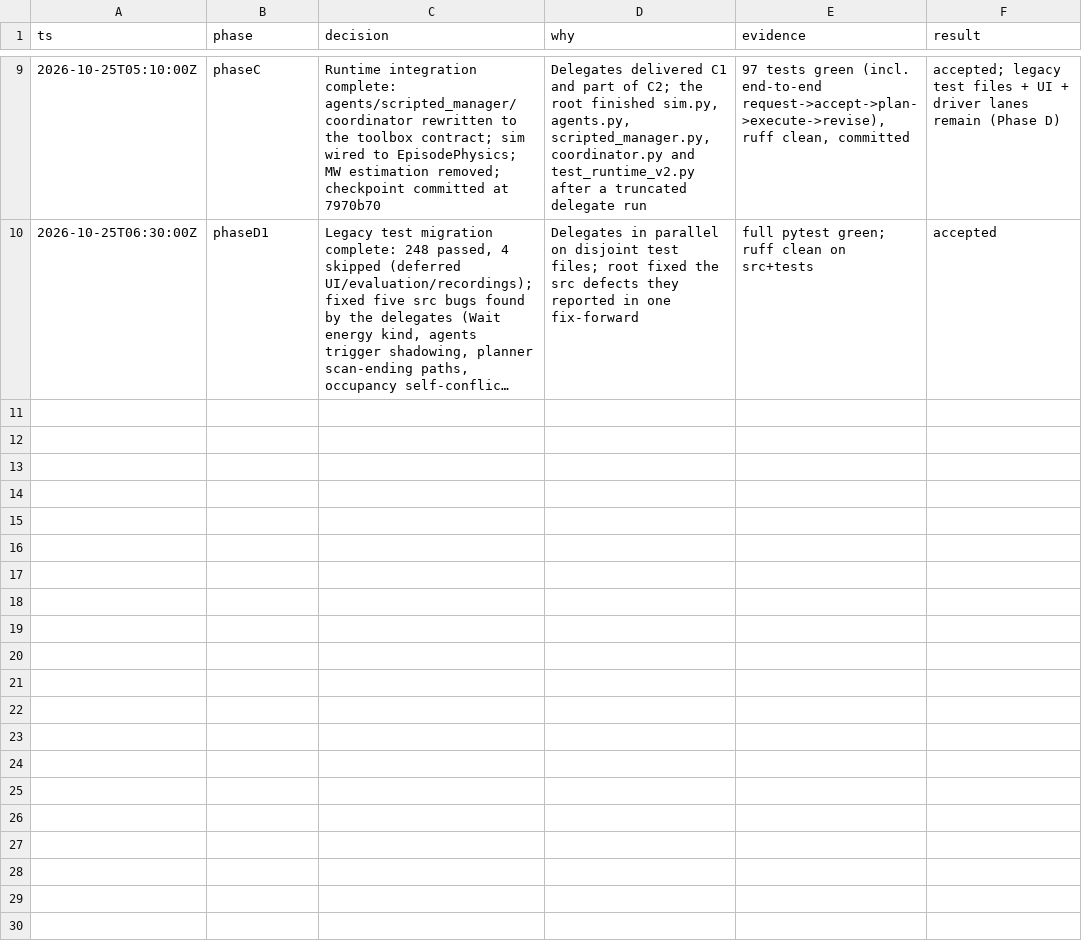
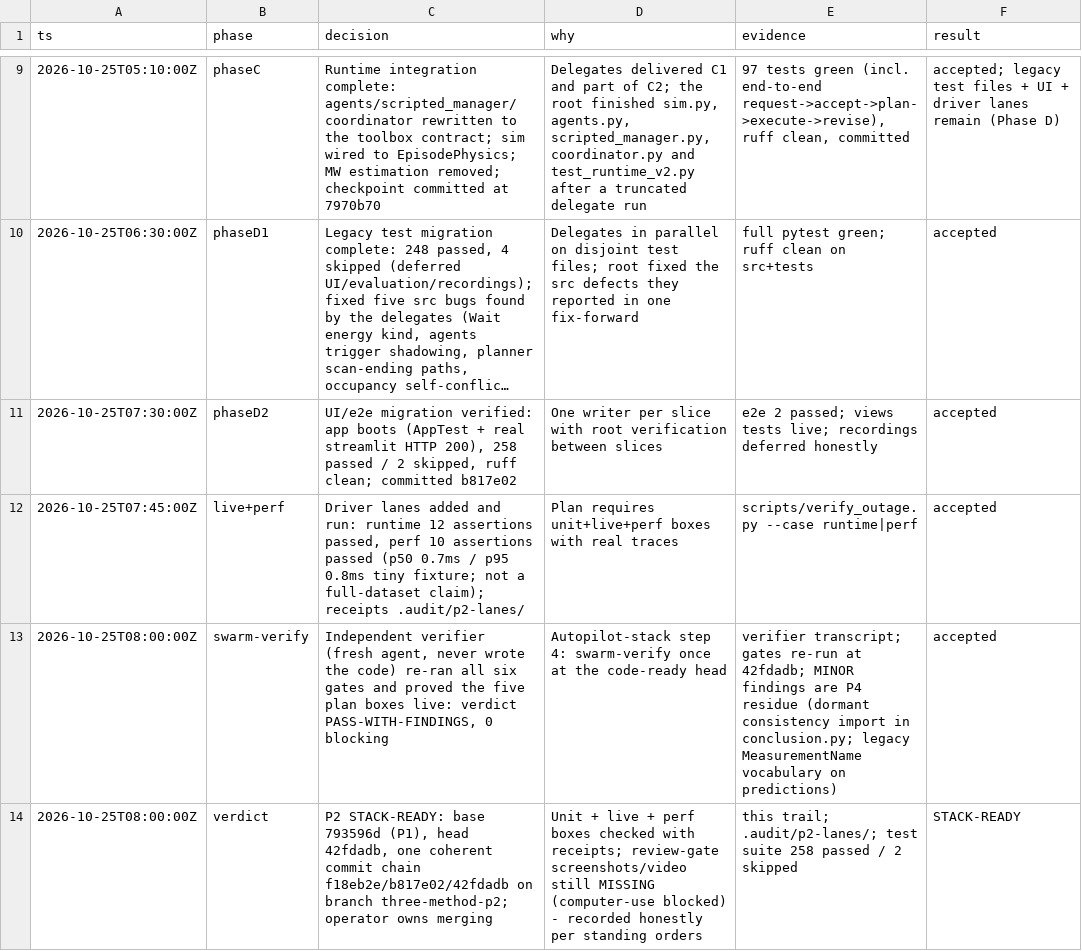
Before and after one commit to Brgraul/nomadic_challenge, a TSV file: .audit/three-method-p2.tsv, drawn as a sheet; only a part is shown, gaps mark what is left out; long unchanged cells end in …; the diff names each change by its address in the sheet, - before the commit and + after, or states it on an @@ line.

Commit message:
P2 verdict: STACK-READY at 42fdadb with independent verification receipt

```diff
--- a/.audit/three-method-p2.tsv
+++ b/.audit/three-method-p2.tsv
+row 11: 2026-10-25T07:30:00Z | phaseD2 | UI/e2e migration verified: app boots (AppTest + real streamlit HTTP 200), 258 passed / 2 skipped, ruff clean; committed b817e02 | One writer per slice with root verification between slices | e2e 2 passed; views tests live; recordings deferred honestly | accepted
+row 12: 2026-10-25T07:45:00Z | live+perf | Driver lanes added and run: runtime 12 assertions passed, perf 10 assertions passed (p50 0.7ms / p95 0.8ms tiny fixture; not a full-dataset claim); receipts .audit/p2-lanes/ | Plan requires unit+live+perf boxes with real traces | scripts/verify_outage.py --case runtime|perf | accepted
+row 13: 2026-10-25T08:00:00Z | swarm-verify | Independent verifier (fresh agent, never wrote the code) re-ran all six gates and proved the five plan boxes live: verdict PASS-WITH-FINDINGS, 0 blocking | Autopilot-stack step 4: swarm-verify once at the code-ready head | verifier transcript; gates re-run at 42fdadb; MINOR findings are P4 residue (dormant consistency import in conclusion.py; legacy MeasurementName vocabulary on predictions) | accepted
+row 14: 2026-10-25T08:00:00Z | verdict | P2 STACK-READY: base 793596d (P1), head 42fdadb, one coherent commit chain f18eb2e/b817e02/42fdadb on branch three-method-p2; operator owns merging | Unit + live + perf boxes checked with receipts; review-gate screenshots/video still MISSING (computer-use blocked) - recorded honestly per standing orders | this trail; .audit/p2-lanes/; test suite 258 passed / 2 skipped | STACK-READY
```
Also changed, not shown: 1 other file.
